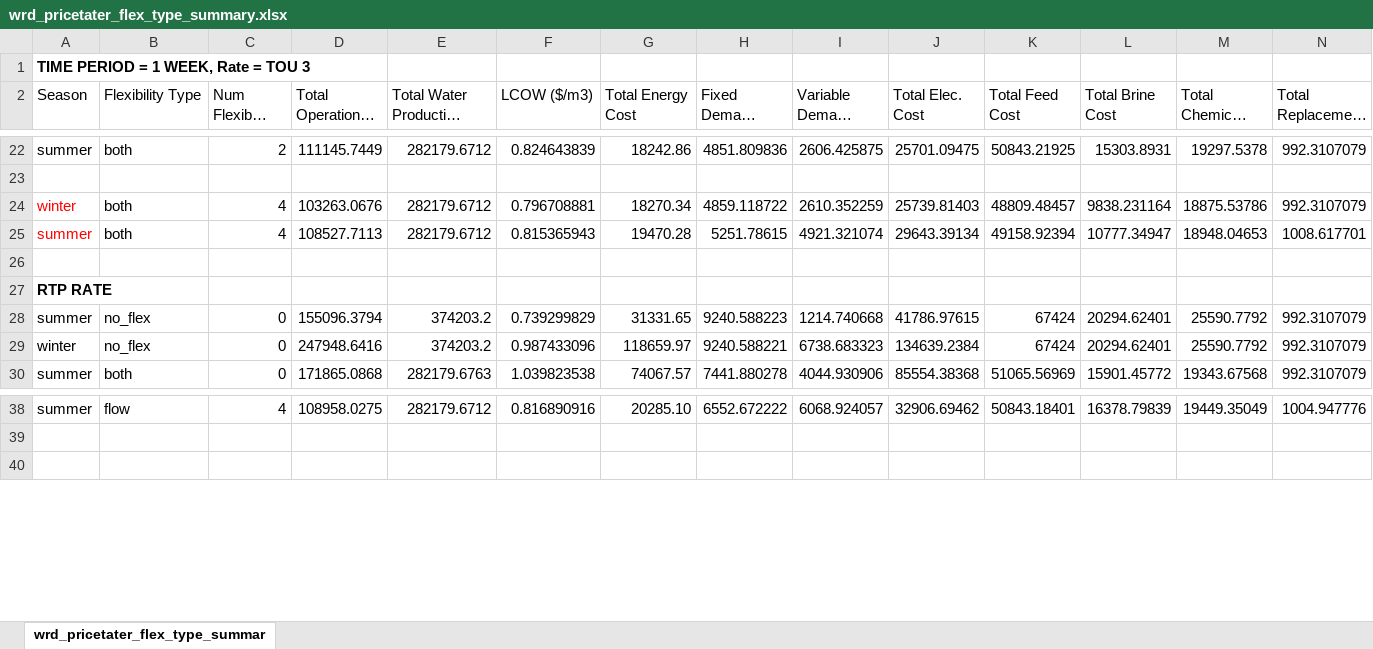
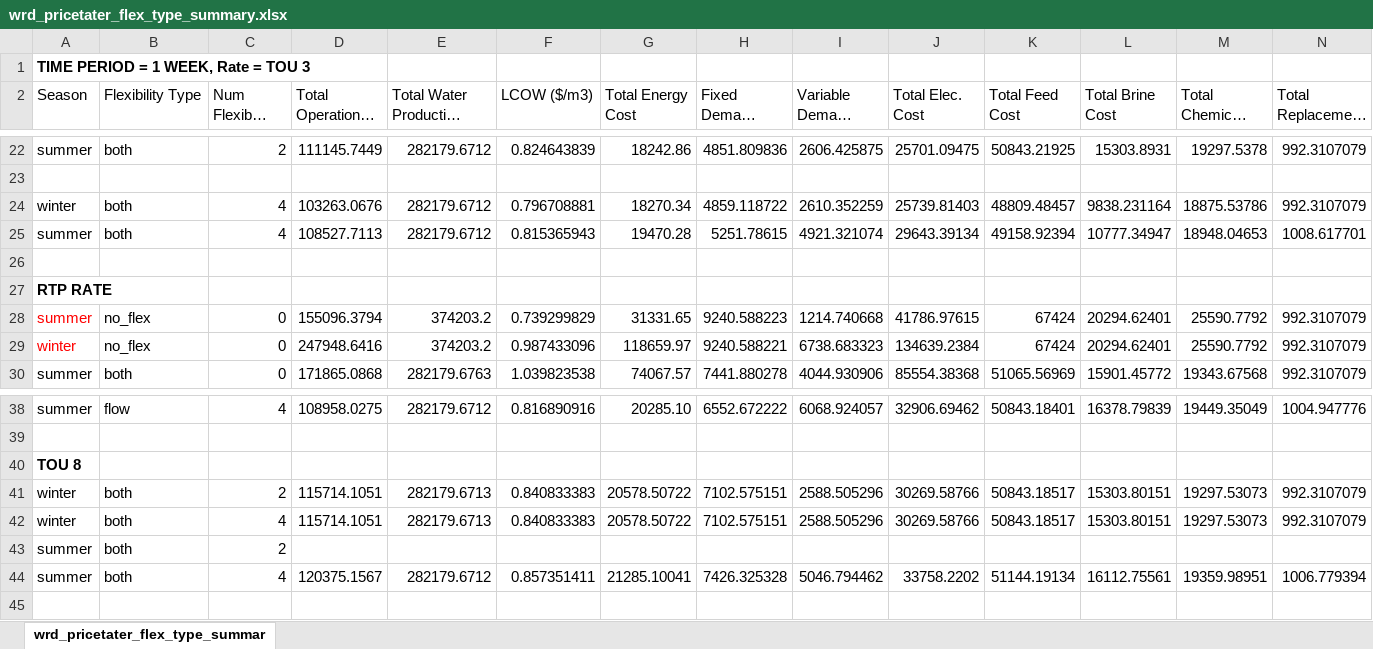
Before and after one commit to jakechurchi/watertap, an Excel workbook: tutorials/flex_ro/wrd_pricetater_flex_type_summary.xlsx, sheet wrd_pricetater_flex_type_summar, drawn as a sheet; only a part is shown, gaps mark what is left out; long unchanged cells end in …; values as stored, in another font and other column widths than the file's, no borders; rows hold the shown columns only; the diff names each change by its address in the sheet, - before the commit and + after, or states it on an @@ line.

Commit message:
Redo 2 trains w/ TOU 8

```diff
--- a/tutorials/flex_ro/wrd_pricetater_flex_type_summary.xlsx (sheet wrd_pricetater_flex_type_summar)
+++ b/tutorials/flex_ro/wrd_pricetater_flex_type_summary.xlsx (sheet wrd_pricetater_flex_type_summar)
-A24:A25 text colour: #FF0000
+A24:A25 text colour: black
-A28:A29 text colour: black
+A28:A29 text colour: #FF0000
+row 40: TOU 8
+row 41: winter | both | 2 | 115714.1051 | 282179.6713 | 0.840833383 | 20578.50722 | 7102.575151 | 2588.505296 | 30269.58766 | 50843.18517 | 15303.80151 | 19297.53073 | 992.3107079
+row 42: winter | both | 4 | 115714.1051 | 282179.6713 | 0.840833383 | 20578.50722 | 7102.575151 | 2588.505296 | 30269.58766 | 50843.18517 | 15303.80151 | 19297.53073 | 992.3107079
+row 43: summer | both | 2
+row 44: summer | both | 4 | 120375.1567 | 282179.6712 | 0.857351411 | 21285.10041 | 7426.325328 | 5046.794462 | 33758.2202 | 51144.19134 | 16112.75561 | 19359.98951 | 1006.779394
```
Also changed, not shown: 1 other file.
